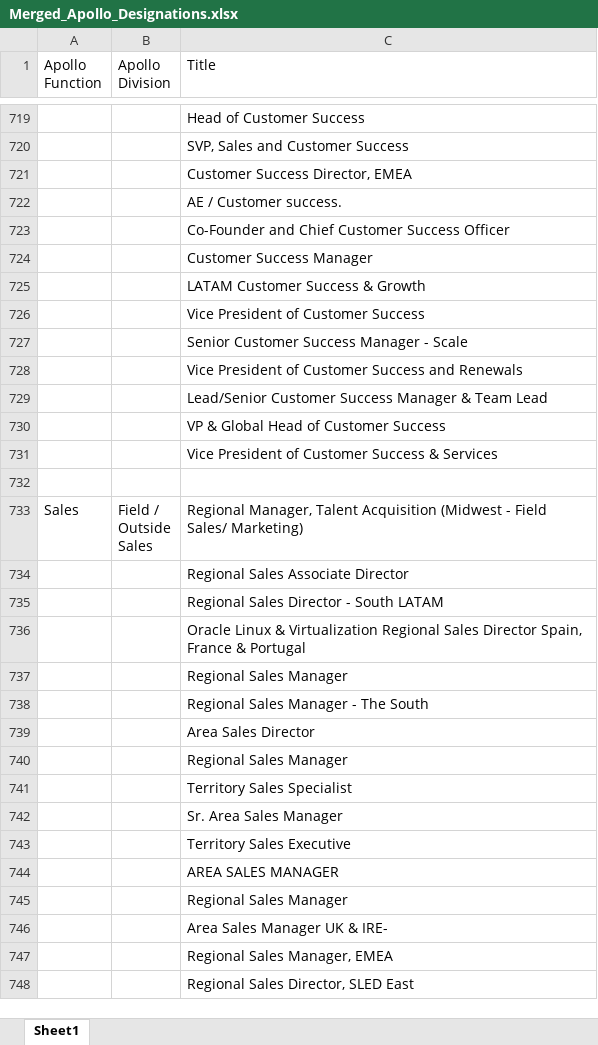
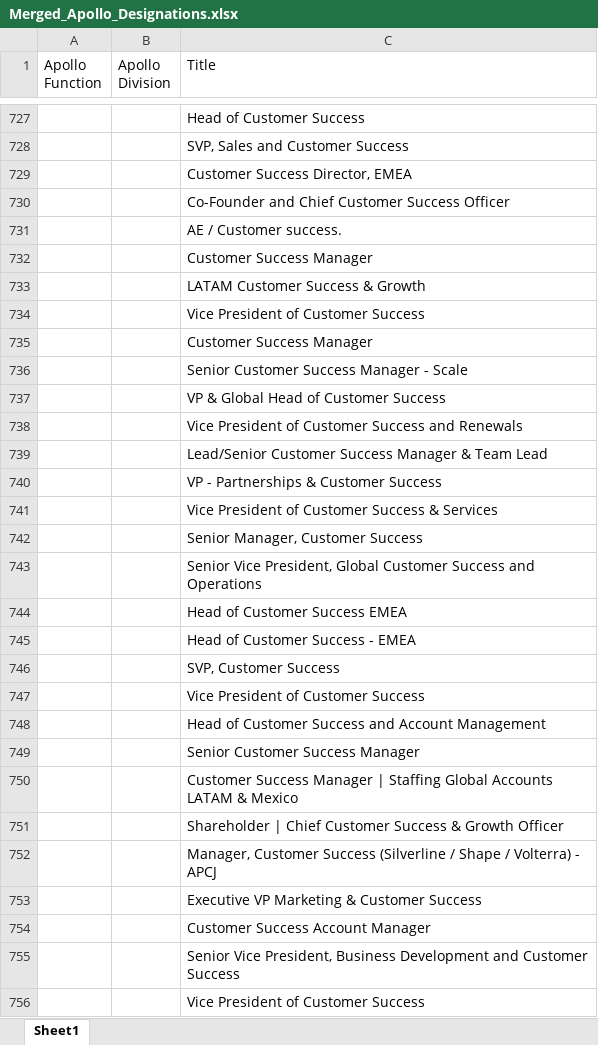
Before and after one commit to mohit-bags/BERT-Notebooks, an Excel workbook: Job_Title Designations/Merged_Apollo_Designations.xlsx, sheet Sheet1, drawn as a sheet; only a part is shown, gaps mark what is left out; the shorter side is filled out with more unchanged rows; values as stored, in another font and other column widths than the file's, no cell formats; charts and pictures not drawn; addresses are those after the commit; the diff covers the shown part only; the diff names each change by its address in the sheet, - before the commit and + after, or states it on an @@ line.

```diff
--- a/Job_Title Designations/Merged_Apollo_Designations.xlsx (sheet Sheet1)
+++ b/Job_Title Designations/Merged_Apollo_Designations.xlsx (sheet Sheet1)
@@ row 723 moved to row 730: Co-Founder and Chief Customer Success Of… @@
+row 735:  |  | Customer Success Manager
+row 737:  |  | VP & Global Head of Customer Success
-C740 (Title): VP & Global Head of Customer Success
+C740 (Title): VP - Partnerships & Customer Success
+row 742:  |  | Senior Manager, Customer Success
+row 743:  |  | Senior Vice President, Global Customer Success and Operations
+row 744:  |  | Head of Customer Success EMEA
+row 745:  |  | Head of Customer Success - EMEA
+row 746:  |  | SVP, Customer Success
+row 747:  |  | Vice President of Customer Success
+row 748:  |  | Head of Customer Success and Account Management
+row 749:  |  | Senior Customer Success Manager
+row 750:  |  | Customer Success Manager | Staffing Global Accounts LATAM & Mexico
+row 751:  |  | Shareholder | Chief Customer Success & Growth Officer
+row 752:  |  | Manager, Customer Success (Silverline / Shape / Volterra) - APCJ
+row 753:  |  | Executive VP Marketing & Customer Success
+row 754:  |  | Customer Success Account Manager
+row 755:  |  | Senior Vice President, Business Development and Customer Success
+row 756:  |  | Vice President of Customer Success
```
Also changed, not shown: other rows of this sheet, cell formats, charts or pictures, Job_Title Designations/Apollo_Div_N_grams_Sorted_Count.xlsx, Job_Title Designations/Apollo_Func_Div_Title_wo_clean.xlsx, 2 other files.
